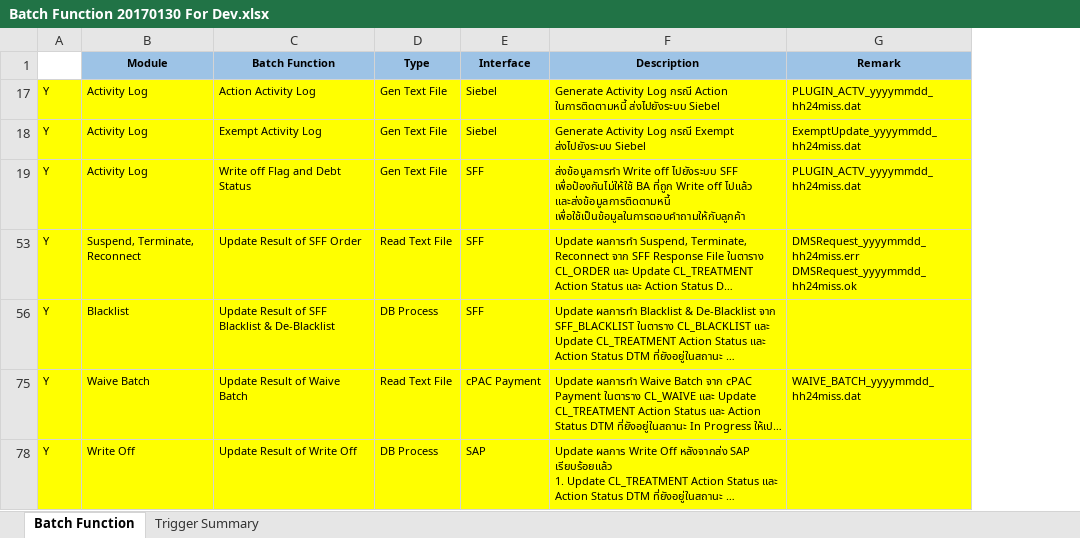
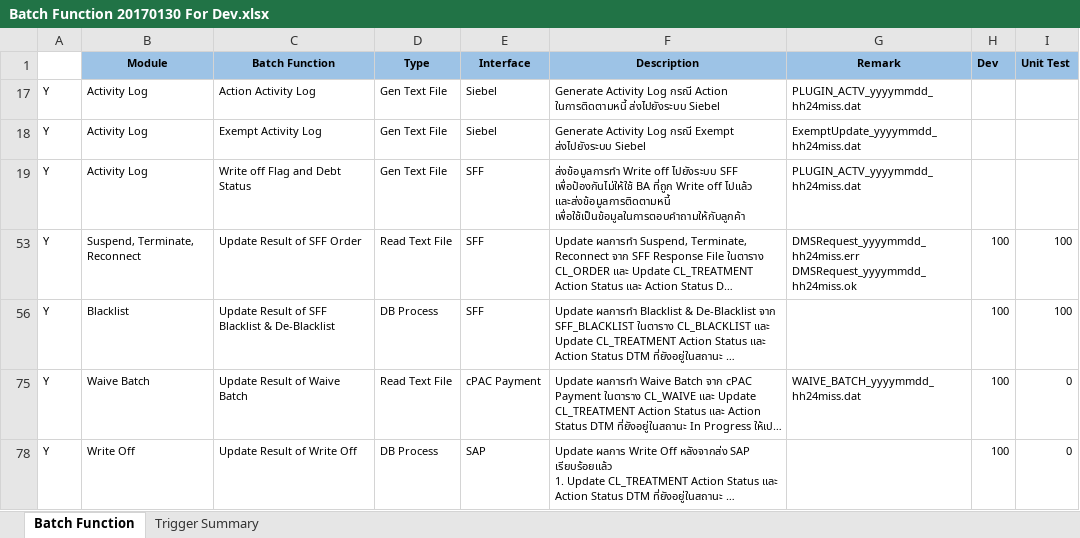
Before and after one commit to anucharda/CPAC_DOC, an Excel workbook: Batch/Batch Function 20170130 For Dev.xlsx, sheet Batch Function, drawn as a sheet; long unchanged cells end in …; values as stored, in another font and other column widths than the file's, no borders; the diff names each change by its address in the sheet, - before the commit and + after, or states it on an @@ line.

```diff
--- a/Batch/Batch Function 20170130 For Dev.xlsx (sheet Batch Function)
+++ b/Batch/Batch Function 20170130 For Dev.xlsx (sheet Batch Function)
+column H (Dev), rows 53-78: all 100
+column I (Unit Test), rows 53-78: 100 | 100 | 0 | 0
-A17:G19 fill: #FFFF00
+A17:G19 fill: none
-A53:G53 fill: #FFFF00
+A53:G53 fill: none
-A56:G56 fill: #FFFF00
+A56:G56 fill: none
-A75:G75 fill: #FFFF00
+A75:G75 fill: none
-A78:G78 fill: #FFFF00
+A78:G78 fill: none
```
Also changed, not shown: 37 other files.
